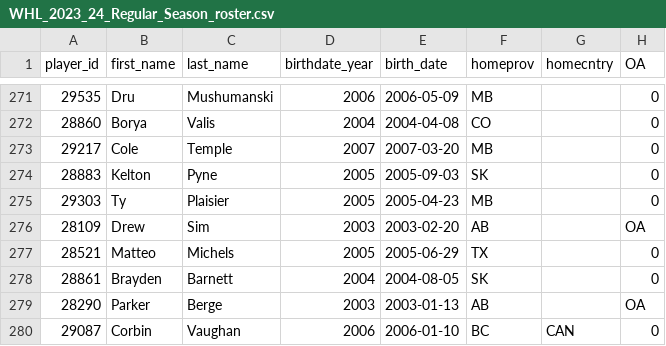
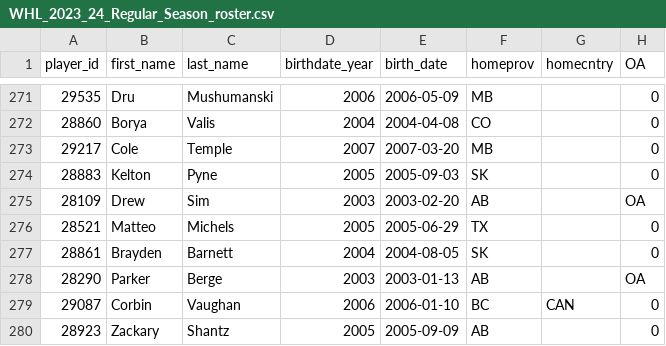
Before and after one commit to lennonay/Prospect_scraper, a CSV file: data/roster/WHL_2023_24_Regular_Season_roster.csv, drawn as a sheet; only a part is shown, gaps mark what is left out; the shorter side is filled out with more unchanged rows.

```diff
--- a/data/roster/WHL_2023_24_Regular_Season_roster.csv
+++ b/data/roster/WHL_2023_24_Regular_Season_roster.csv
@@ -274,3 +274,2 @@ player_id,first_name,last_name,birthdate_year,birth_date,homeprov,homecntry,OA
 28883,Kelton,Pyne,2005,2005-09-03,SK,,0
-29303,Ty,Plaisier,2005,2005-04-23,MB,,0
 28109,Drew,Sim,2003,2003-02-20,AB,,OA
```
Also changed, not shown: 2 other files.
